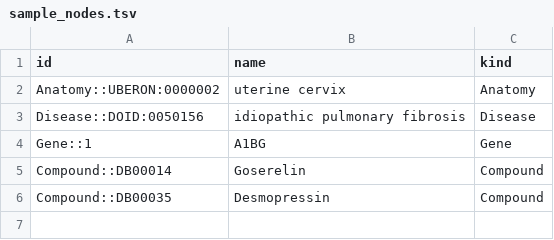
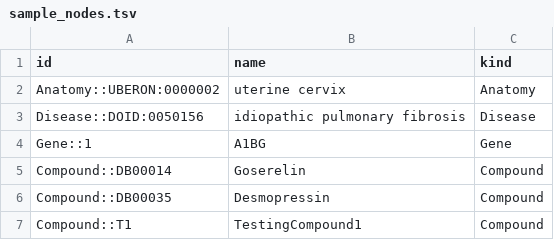
Before and after one commit to liulanz/HetioNet, a TSV file: Hetio-Net/Query1_Neo4j/sample_nodes.tsv, drawn as a sheet.

```diff
--- a/Hetio-Net/Query1_Neo4j/sample_nodes.tsv
+++ b/Hetio-Net/Query1_Neo4j/sample_nodes.tsv
@@ -6 +6,2 @@ Compound::DB00014	Goserelin	Compound
 Compound::DB00035	Desmopressin	Compound
+Compound::T1	TestingCompound1	Compound
```
Also changed, not shown: Hetio-Net/Query1_Neo4j/sample_edges.tsv, 1 other file.
